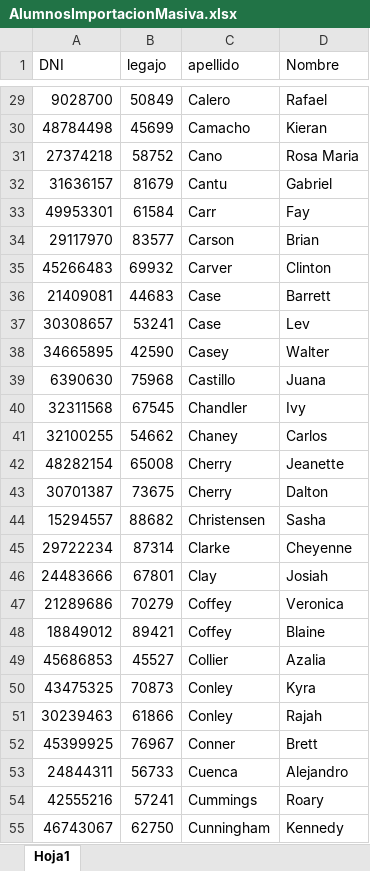
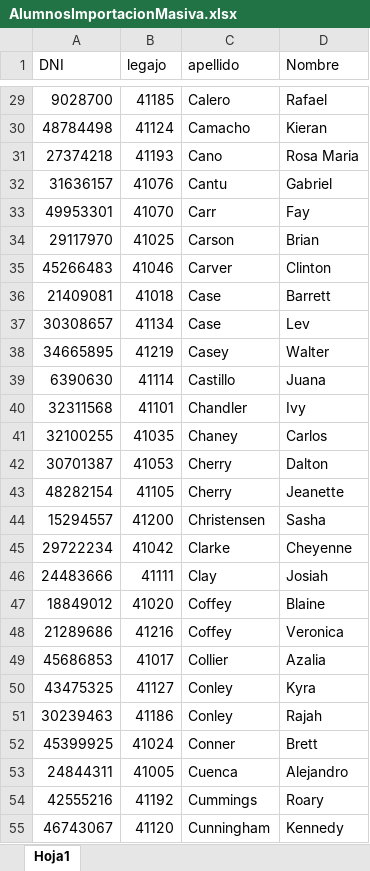
Before and after one commit to cristiansacca/DayClass, an Excel workbook: AlumnosImportacionMasiva.xlsx, sheet Hoja1, drawn as a sheet; only a part is shown, gaps mark what is left out; values as stored, in another font and other column widths than the file's, no borders; removed rows and columns are numbered as before the commit, all else as after; the diff covers the shown part only; the diff names each change by its address in the sheet, - before the commit and + after, or states it on an @@ line.

```diff
--- a/AlumnosImportacionMasiva.xlsx (sheet Hoja1)
+++ b/AlumnosImportacionMasiva.xlsx (sheet Hoja1)
-B29 (legajo): 50849
+B29 (legajo): 41185
-B30 (legajo): 45699
+B30 (legajo): 41124
-B31 (legajo): 58752
+B31 (legajo): 41193
-B32 (legajo): 81679
+B32 (legajo): 41076
-B33 (legajo): 61584
+B33 (legajo): 41070
-B34 (legajo): 83577
+B34 (legajo): 41025
-B35 (legajo): 69932
+B35 (legajo): 41046
-B36 (legajo): 44683
+B36 (legajo): 41018
-B37 (legajo): 53241
+B37 (legajo): 41134
-B38 (legajo): 42590
+B38 (legajo): 41219
-B39 (legajo): 75968
+B39 (legajo): 41114
-B40 (legajo): 67545
+B40 (legajo): 41101
-B41 (legajo): 54662
+B41 (legajo): 41035
-row 42: 48282154 | 65008 | Cherry | Jeanette
-B42 (legajo): 73675
+B42 (legajo): 41053
+row 43: 48282154 | 41105 | Cherry | Jeanette
-B44 (legajo): 88682
+B44 (legajo): 41200
-B45 (legajo): 87314
+B45 (legajo): 41042
-B46 (legajo): 67801
+B46 (legajo): 41111
-row 47: 21289686 | 70279 | Coffey | Veronica
-B47 (legajo): 89421
+B47 (legajo): 41020
+row 48: 21289686 | 41216 | Coffey | Veronica
-B49 (legajo): 45527
+B49 (legajo): 41017
-B50 (legajo): 70873
+B50 (legajo): 41127
-B51 (legajo): 61866
+B51 (legajo): 41186
-B52 (legajo): 76967
+B52 (legajo): 41024
-B53 (legajo): 56733
+B53 (legajo): 41005
-B54 (legajo): 57241
+B54 (legajo): 41192
-B55 (legajo): 62750
+B55 (legajo): 41120
```
Also changed, not shown: 8 added rows, 8 removed rows and 195 edited cells elsewhere in this sheet, docentes.xlsx, 4 other files.
